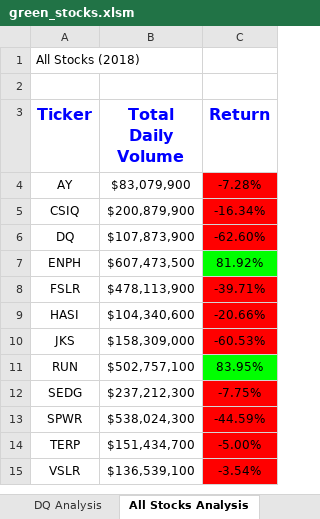
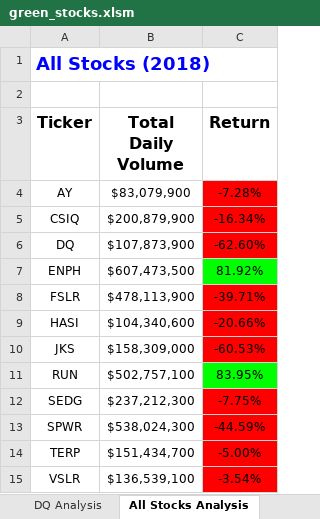
Before and after one commit to CLAMONT73/Stock-Analysis, an Excel workbook: green_stocks.xlsm, sheet All Stocks Analysis, drawn as a sheet; values as stored, in another font and other column widths than the file's, no borders; charts and pictures not drawn; the diff names each change by its address in the sheet, - before the commit and + after, or states it on an @@ line.

Commit message:
InputBox and Replacing Hard-Coded Values
Using InputBox to run analysis for any year, and replaced hard-coded "years" throughout the code (3 lines) using concatenation with the "+" operator.

```diff
--- a/green_stocks.xlsm (sheet All Stocks Analysis)
+++ b/green_stocks.xlsm (sheet All Stocks Analysis)
@@ A1 bold: off → on, text colour: black → #0000FF, text size: larger @@
-A3:C3 text colour: #0000FF
+A3:C3 text colour: black
```
Also changed, not shown: sheet DQ Analysis, charts or pictures.
